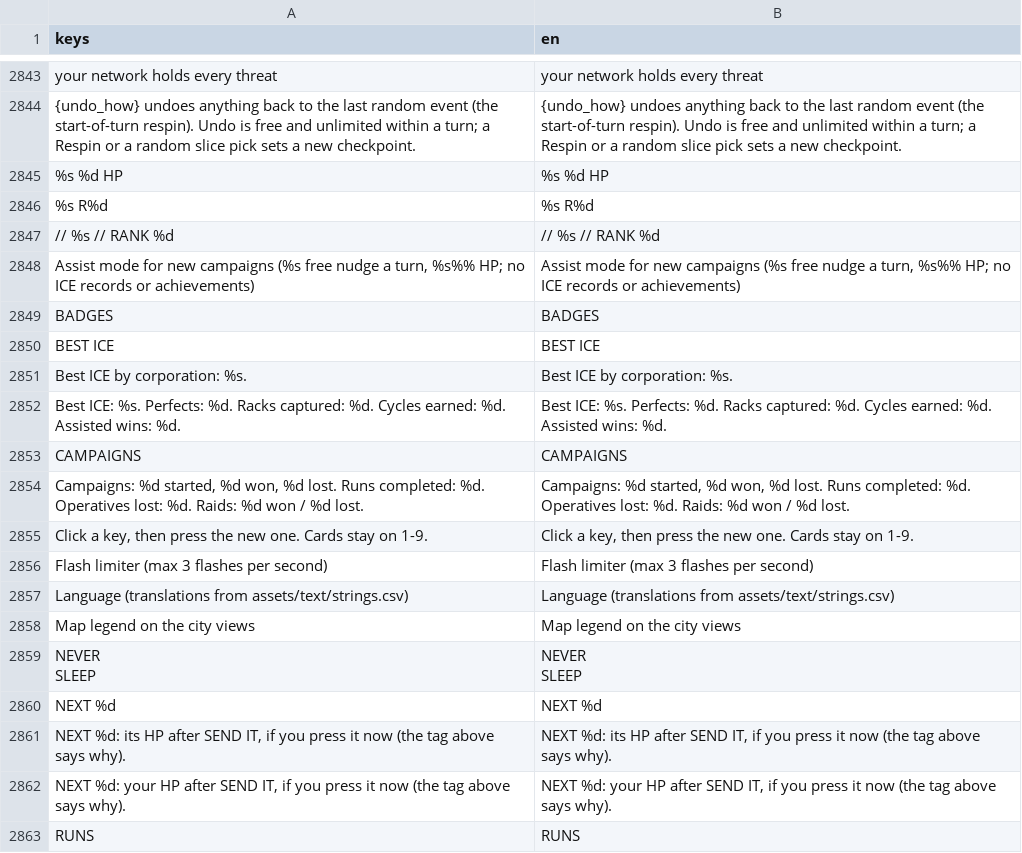
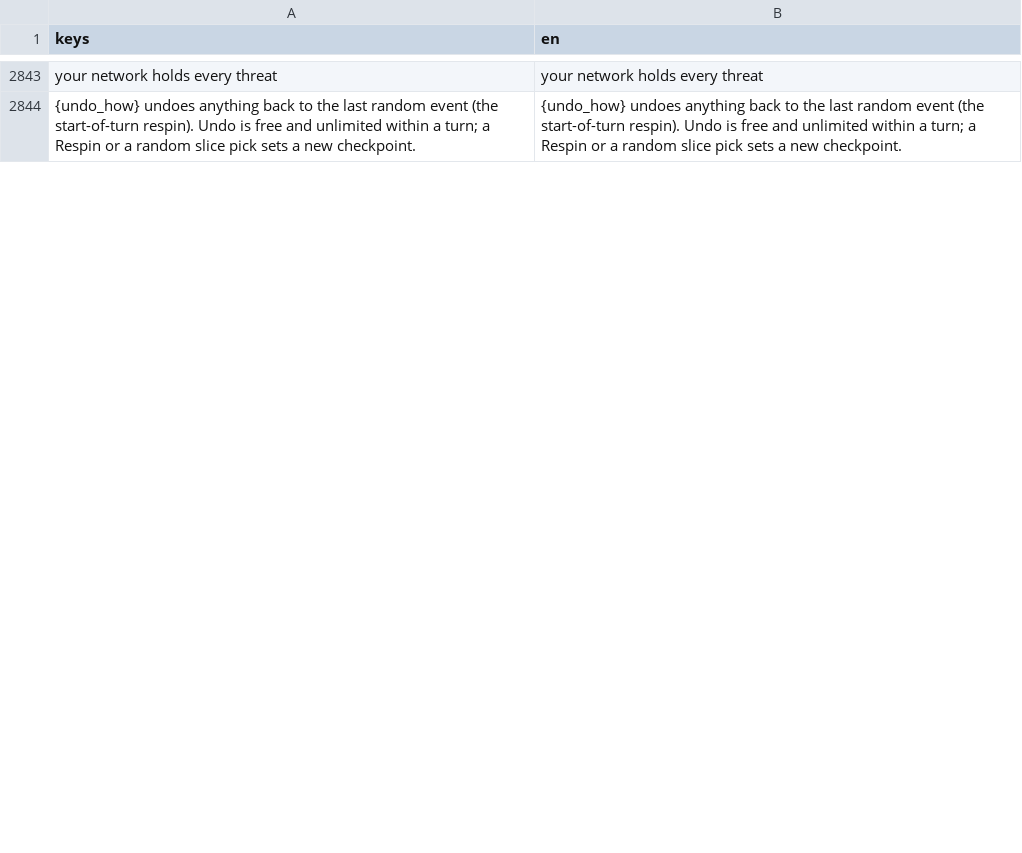
Before and after one commit to Noitues/REBEL_CELL, a CSV file: assets/text/strings.csv, drawn as a sheet; only a part is shown, gaps mark what is left out; the diff covers the shown part only.

```diff
--- a/assets/text/strings.csv
+++ b/assets/text/strings.csv
@@ -2876,22 +2876 @@ your network holds every threat,your network holds every threat
 {undo_how} undoes anything back to the last random event (the start-of-turn respin). Undo is free and unlimited within a turn; a Respin or a random slice pick sets a new checkpoint.,{undo_how} undoes anything back to the last random event (the start-of-turn respin). Undo is free and unlimited within a turn; a Respin or a random slice pick sets a new checkpoint.
-%s %d HP,%s %d HP
-%s R%d,%s R%d
-// %s // RANK %d,// %s // RANK %d
-"Assist mode for new campaigns (%s free nudge a turn, %s%% HP; no ICE records or achievements)","Assist mode for new campaigns (%s free nudge a turn, %s%% HP; no ICE records or achievements)"
-BADGES,BADGES
-BEST ICE,BEST ICE
-Best ICE by corporation: %s.,Best ICE by corporation: %s.
-Best ICE: %s. Perfects: %d. Racks captured: %d. Cycles earned: %d. Assisted wins: %d.,Best ICE: %s. Perfects: %d. Racks captured: %d. Cycles earned: %d. Assisted wins: %d.
-CAMPAIGNS,CAMPAIGNS
-"Campaigns: %d started, %d won, %d lost. Runs completed: %d. Operatives lost: %d. Raids: %d won / %d lost.","Campaigns: %d started, %d won, %d lost. Runs completed: %d. Operatives lost: %d. Raids: %d won / %d lost."
-"Click a key, then press the new one. Cards stay on 1-9.","Click a key, then press the new one. Cards stay on 1-9."
-Flash limiter (max 3 flashes per second),Flash limiter (max 3 flashes per second)
-Language (translations from assets/text/strings.csv),Language (translations from assets/text/strings.csv)
-Map legend on the city views,Map legend on the city views
-"NEVER
-SLEEP","NEVER
-SLEEP"
-NEXT %d,NEXT %d
-"NEXT %d: its HP after SEND IT, if you press it now (the tag above says why).","NEXT %d: its HP after SEND IT, if you press it now (the tag above says why)."
-"NEXT %d: your HP after SEND IT, if you press it now (the tag above says why).","NEXT %d: your HP after SEND IT, if you press it now (the tag above says why)."
-RUNS,RUNS
```
Also changed, not shown: 19 removed rows and 2 moved rows elsewhere in this file.
